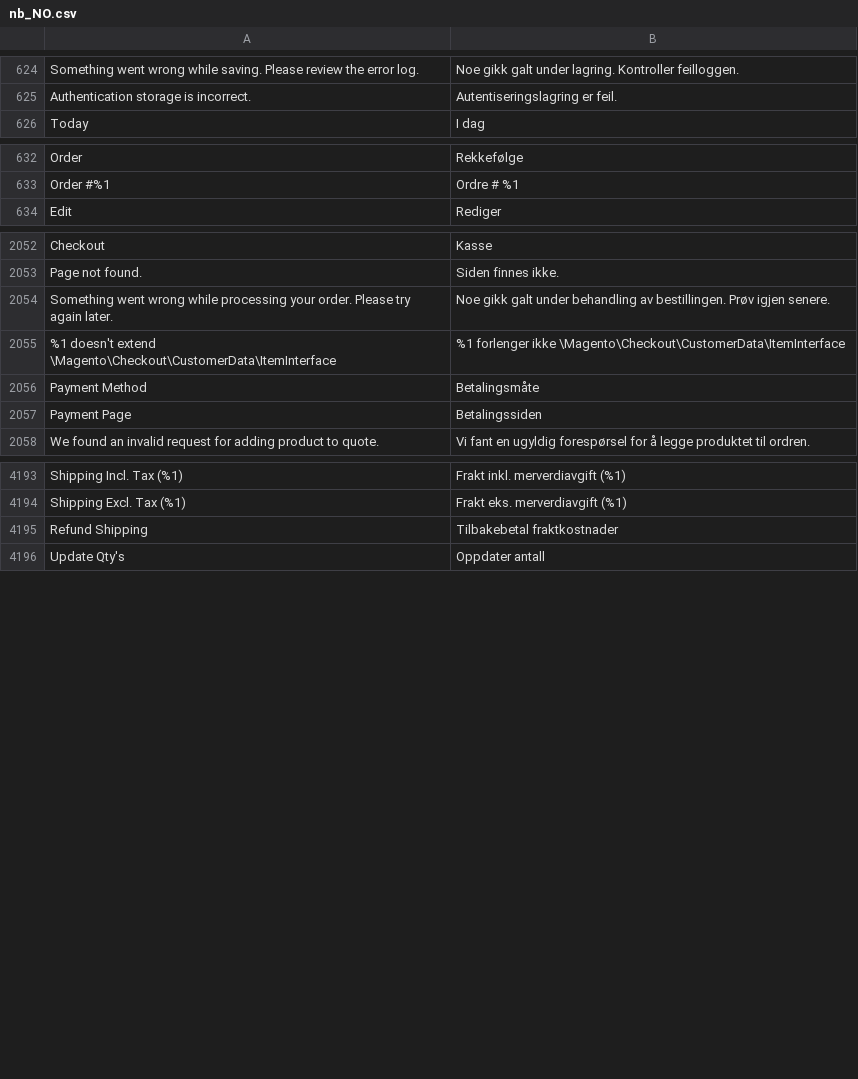
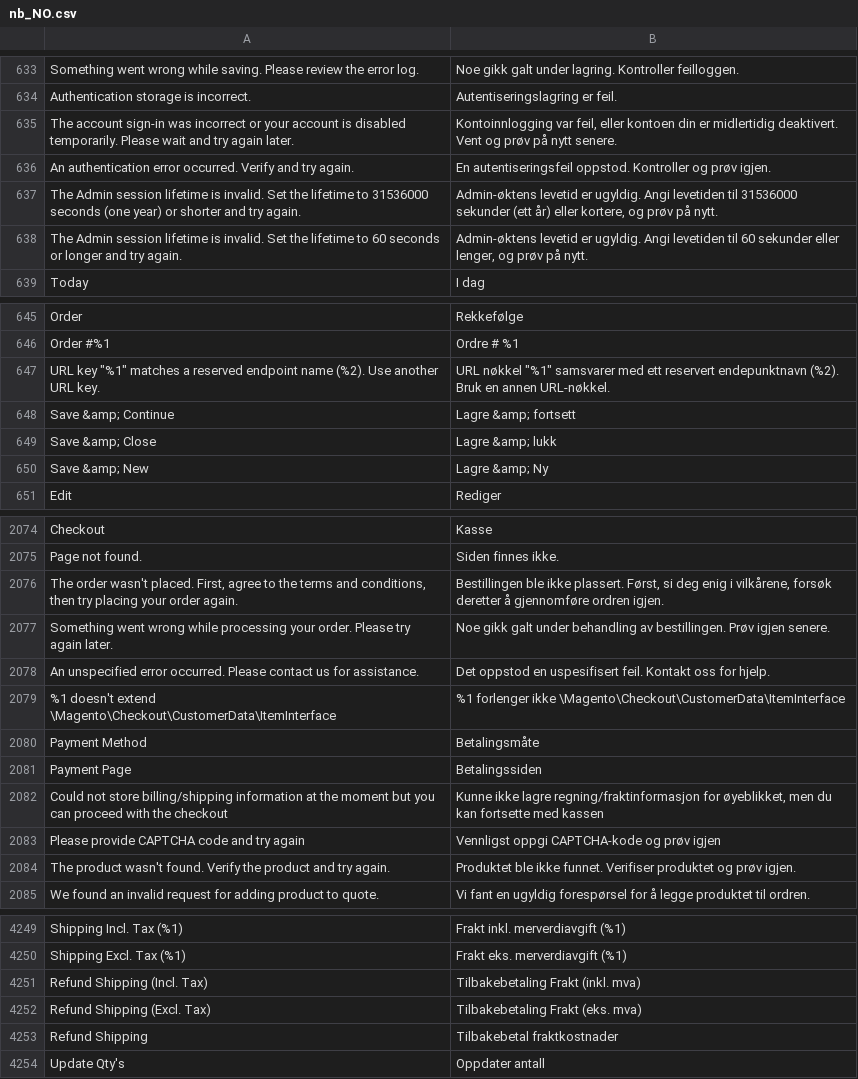
Before and after one commit to magento-l10n/language-nb_NO, a CSV file: nb_NO.csv, drawn as a sheet; only a part is shown, gaps mark what is left out; the diff covers the shown part only; the diff names each change by its address in the sheet, - before the commit and + after, or states it on an @@ line.

```diff
--- a/nb_NO.csv
+++ b/nb_NO.csv
+row 635: The account sign-in was incorrect or your account is disabled temporarily. Please wait and try again later. | Kontoinnlogging var feil, eller kontoen din er midlertidig deaktivert. Vent og prøv på nytt senere.
+row 636: An authentication error occurred. Verify and try again. | En autentiseringsfeil oppstod. Kontroller og prøv igjen.
+row 637: The Admin session lifetime is invalid. Set the lifetime to 31536000 seconds (one year) or shorter and try again. | Admin-øktens levetid er ugyldig. Angi levetiden til 31536000 sekunder (ett år) eller kortere, og prøv på nytt.
+row 638: The Admin session lifetime is invalid. Set the lifetime to 60 seconds or longer and try again. | Admin-øktens levetid er ugyldig. Angi levetiden til 60 sekunder eller lenger, og prøv på nytt.
+row 647: URL key "%1" matches a reserved endpoint name (%2). Use another URL key. | URL nøkkel "%1" samsvarer med ett reservert endepunktnavn (%2). Bruk en annen URL-nøkkel.
+row 648: Save &amp; Continue | Lagre &amp; fortsett
+row 649: Save &amp; Close | Lagre &amp; lukk
+row 650: Save &amp; New | Lagre &amp; Ny
+row 2076: The order wasn't placed. First, agree to the terms and conditions, then try placing your order again. | Bestillingen ble ikke plassert. Først, si deg enig i vilkårene, forsøk deretter å gjennomføre ordren igjen.
@@ row 2761 moved to row 2078: An unspecified error occurred. Please co… @@
+row 2082: Could not store billing/shipping information at the moment but you can proceed with the checkout | Kunne ikke lagre regning/fraktinformasjon for øyeblikket, men du kan fortsette med kassen
+row 2083: Please provide CAPTCHA code and try again | Vennligst oppgi CAPTCHA-kode og prøv igjen
+row 2084: The product wasn't found. Verify the product and try again. | Produktet ble ikke funnet. Verifiser produktet og prøv igjen.
+row 4251: Refund Shipping (Incl. Tax) | Tilbakebetaling Frakt (inkl. mva)
+row 4252: Refund Shipping (Excl. Tax) | Tilbakebetaling Frakt (eks. mva)
```
Also changed, not shown: 43 added rows and 4 moved rows elsewhere in this file, 1 other file.
